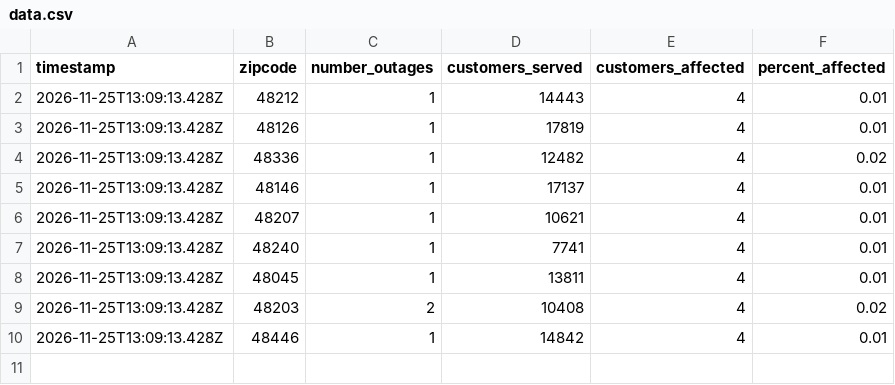
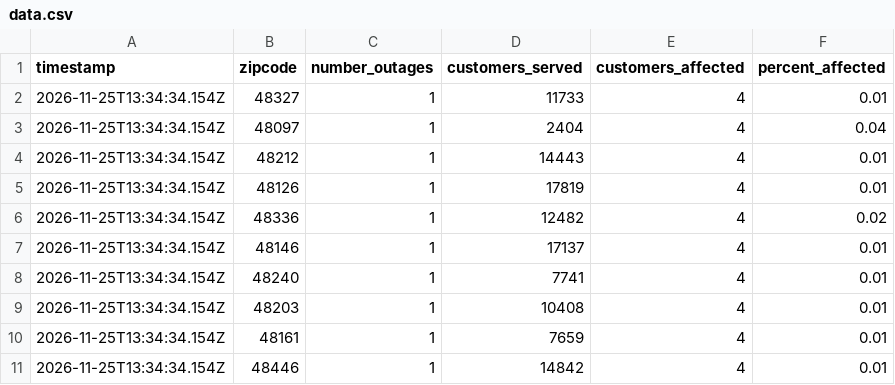
Before and after one commit to dschlaud/dte-outage-tracker, a CSV file: data.csv, drawn as a sheet.

```diff
--- a/data.csv
+++ b/data.csv
@@ -1,10 +1,11 @@
 timestamp,zipcode,number_outages,customers_served,customers_affected,percent_affected
-2026-11-25T13:09:13.428Z,48212,1,14443,4,0.01
-2026-11-25T13:09:13.428Z,48126,1,17819,4,0.01
-2026-11-25T13:09:13.428Z,48336,1,12482,4,0.02
-2026-11-25T13:09:13.428Z,48146,1,17137,4,0.01
-2026-11-25T13:09:13.428Z,48207,1,10621,4,0.01
-2026-11-25T13:09:13.428Z,48240,1,7741,4,0.01
-2026-11-25T13:09:13.428Z,48045,1,13811,4,0.01
-2026-11-25T13:09:13.428Z,48203,2,10408,4,0.02
-2026-11-25T13:09:13.428Z,48446,1,14842,4,0.01
+2026-11-25T13:34:34.154Z,48327,1,11733,4,0.01
+2026-11-25T13:34:34.154Z,48097,1,2404,4,0.04
+2026-11-25T13:34:34.154Z,48212,1,14443,4,0.01
+2026-11-25T13:34:34.154Z,48126,1,17819,4,0.01
+2026-11-25T13:34:34.154Z,48336,1,12482,4,0.02
+2026-11-25T13:34:34.154Z,48146,1,17137,4,0.01
+2026-11-25T13:34:34.154Z,48240,1,7741,4,0.01
+2026-11-25T13:34:34.154Z,48203,1,10408,4,0.01
+2026-11-25T13:34:34.154Z,48161,1,7659,4,0.01
+2026-11-25T13:34:34.154Z,48446,1,14842,4,0.01
```
Also changed, not shown: 2 other files.
